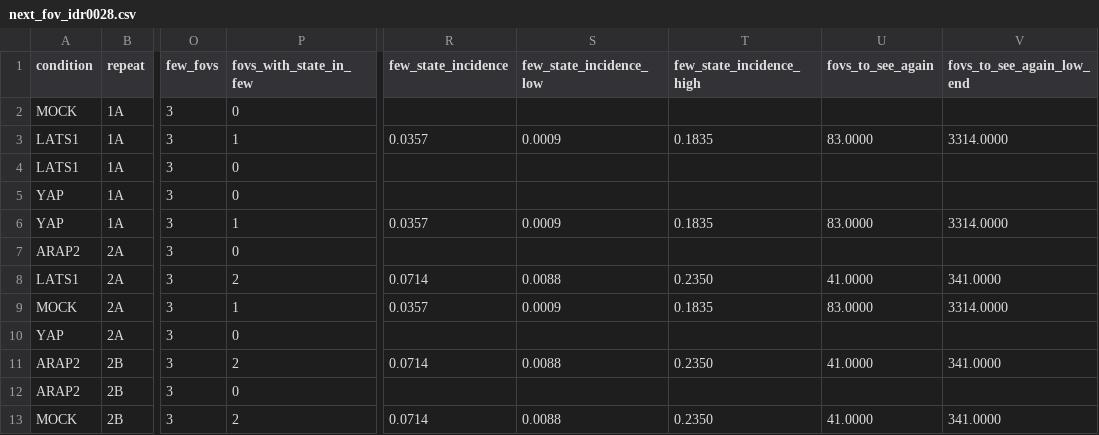
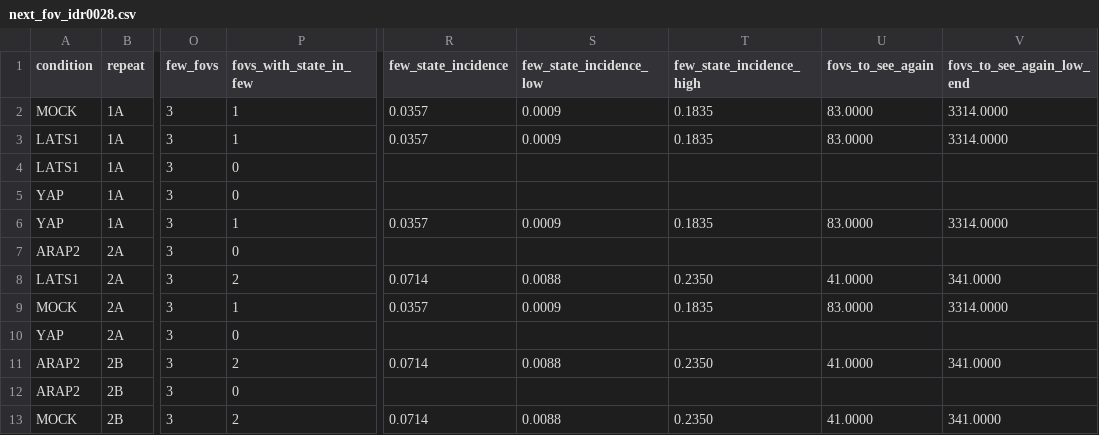
Before and after one commit to CellMigrationLab/MorphoCoverage, a CSV file: data/crick_idr/results/next_fov_idr0028.csv, drawn as a sheet; only a part is shown, gaps mark what is left out; the diff names each change by its address in the sheet, - before the commit and + after, or states it on an @@ line.

```diff
--- a/data/crick_idr/results/next_fov_idr0028.csv
+++ b/data/crick_idr/results/next_fov_idr0028.csv
-P2 (fovs_with_state_in_few): 0
+P2 (fovs_with_state_in_few): 1
-R2 (few_state_incidence): (empty)
+R2 (few_state_incidence): 0.0357
-S2 (few_state_incidence_low): (empty)
+S2 (few_state_incidence_low): 0.0009
-T2 (few_state_incidence_high): (empty)
+T2 (few_state_incidence_high): 0.1835
-U2 (fovs_to_see_again): (empty)
+U2 (fovs_to_see_again): 83.0000
-V2 (fovs_to_see_again_low_end): (empty)
+V2 (fovs_to_see_again_low_end): 3314.0000
```
Also changed, not shown: 4 other files.
